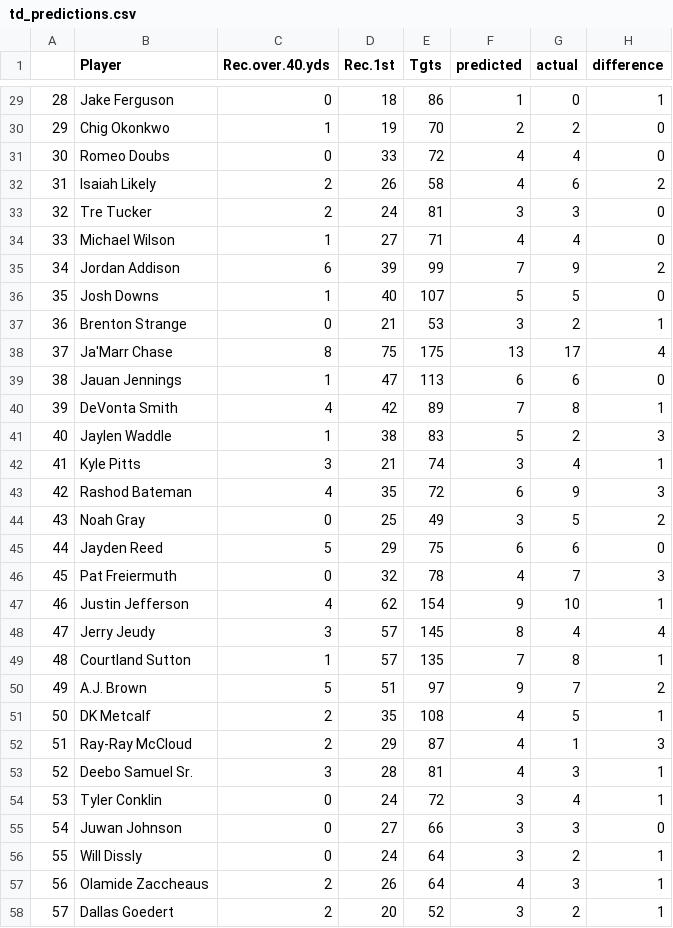
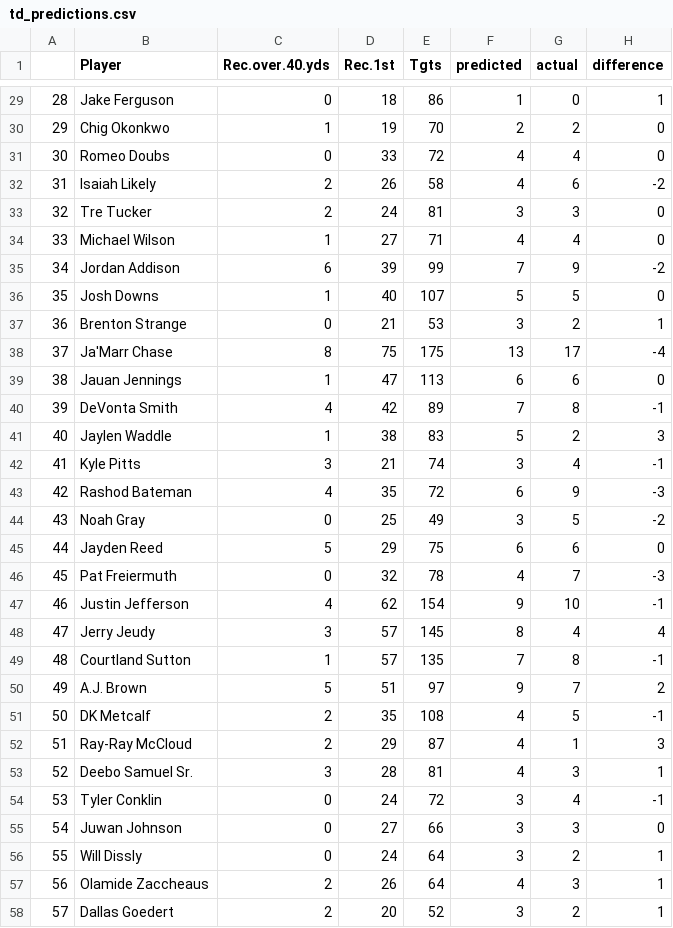
Before and after one commit to trista-d/stat321-project, a CSV file: statistical_modeling/deployment/touchdowns/td_predictions.csv, drawn as a sheet; only a part is shown, gaps mark what is left out; the diff covers the shown part only.

Commit message:
update predictions

```diff
--- a/statistical_modeling/deployment/touchdowns/td_predictions.csv
+++ b/statistical_modeling/deployment/touchdowns/td_predictions.csv
@@ -31,25 +31,25 @@
 "30","Romeo Doubs",0,33,72,4,4,0
-"31","Isaiah Likely",2,26,58,4,6,2
+"31","Isaiah Likely",2,26,58,4,6,-2
 "32","Tre Tucker",2,24,81,3,3,0
 "33","Michael Wilson",1,27,71,4,4,0
-"34","Jordan Addison",6,39,99,7,9,2
+"34","Jordan Addison",6,39,99,7,9,-2
 "35","Josh Downs",1,40,107,5,5,0
 "36","Brenton Strange",0,21,53,3,2,1
-"37","Ja'Marr Chase",8,75,175,13,17,4
+"37","Ja'Marr Chase",8,75,175,13,17,-4
 "38","Jauan Jennings",1,47,113,6,6,0
-"39","DeVonta Smith",4,42,89,7,8,1
+"39","DeVonta Smith",4,42,89,7,8,-1
 "40","Jaylen Waddle",1,38,83,5,2,3
-"41","Kyle Pitts",3,21,74,3,4,1
-"42","Rashod Bateman",4,35,72,6,9,3
-"43","Noah Gray",0,25,49,3,5,2
+"41","Kyle Pitts",3,21,74,3,4,-1
+"42","Rashod Bateman",4,35,72,6,9,-3
+"43","Noah Gray",0,25,49,3,5,-2
 "44","Jayden Reed",5,29,75,6,6,0
-"45","Pat Freiermuth",0,32,78,4,7,3
-"46","Justin Jefferson",4,62,154,9,10,1
+"45","Pat Freiermuth",0,32,78,4,7,-3
+"46","Justin Jefferson",4,62,154,9,10,-1
 "47","Jerry Jeudy",3,57,145,8,4,4
-"48","Courtland Sutton",1,57,135,7,8,1
+"48","Courtland Sutton",1,57,135,7,8,-1
 "49","A.J. Brown",5,51,97,9,7,2
-"50","DK Metcalf",2,35,108,4,5,1
+"50","DK Metcalf",2,35,108,4,5,-1
 "51","Ray-Ray McCloud",2,29,87,4,1,3
 "52","Deebo Samuel Sr.",3,28,81,4,3,1
-"53","Tyler Conklin",0,24,72,3,4,1
+"53","Tyler Conklin",0,24,72,3,4,-1
 "54","Juwan Johnson",0,27,66,3,3,0
```
Also changed, not shown: 31 edited cells elsewhere in this file, statistical_modeling/deployment/salary/salary_predictions.csv, 4 other files.
